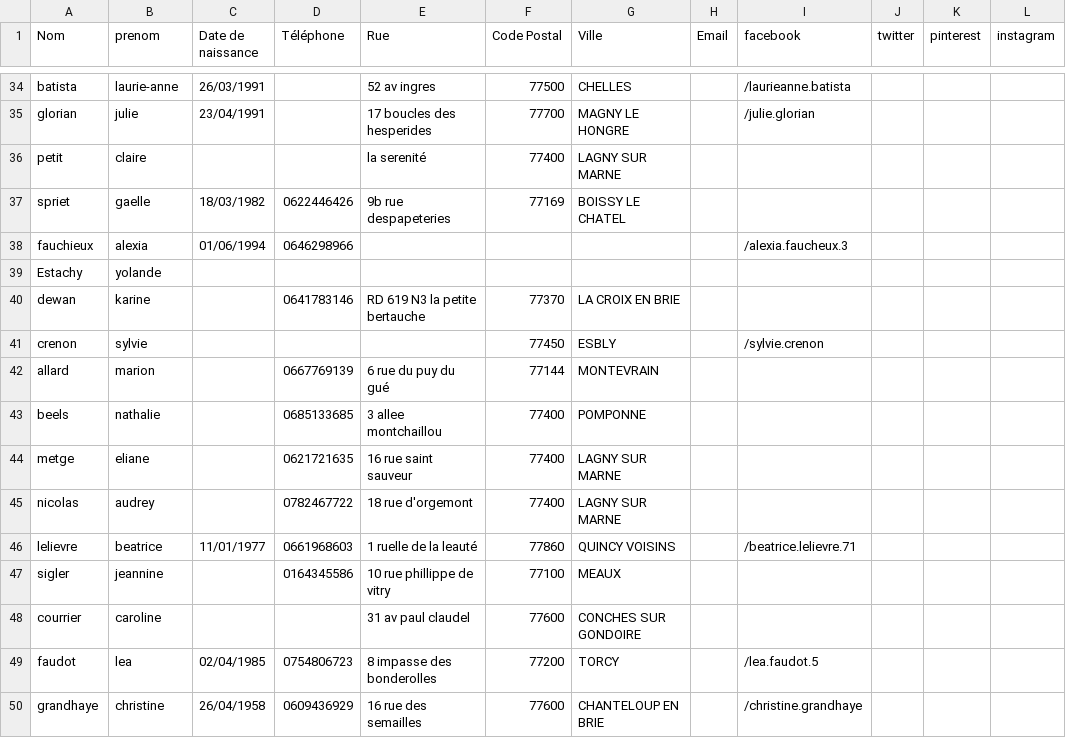
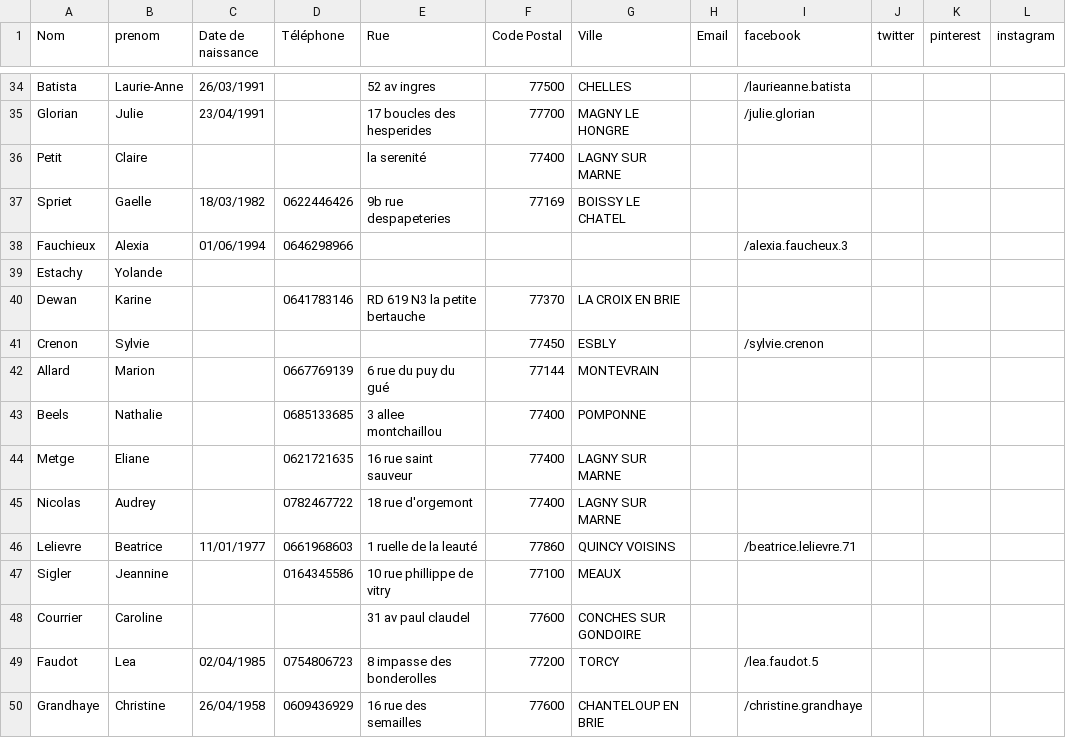
Before and after one commit to trendev/kiam-backend, a CSV file: comptandye/src/main/resources/csv/clients.csv, drawn as a sheet; only a part is shown, gaps mark what is left out; the diff covers the shown part only; the diff names each change by its address in the sheet, - before the commit and + after, or states it on an @@ line.

```diff
--- a/comptandye/src/main/resources/csv/clients.csv
+++ b/comptandye/src/main/resources/csv/clients.csv
-A34 (Nom): batista
+A34 (Nom): Batista
-B34 (prenom): laurie-anne
+B34 (prenom): Laurie-Anne
-A35 (Nom): glorian
+A35 (Nom): Glorian
-B35 (prenom): julie
+B35 (prenom): Julie
-A36 (Nom): petit
+A36 (Nom): Petit
-B36 (prenom): claire
+B36 (prenom): Claire
-A37 (Nom): spriet
+A37 (Nom): Spriet
-B37 (prenom): gaelle
+B37 (prenom): Gaelle
-A38 (Nom): fauchieux
+A38 (Nom): Fauchieux
-B38 (prenom): alexia
+B38 (prenom): Alexia
-B39 (prenom): yolande
+B39 (prenom): Yolande
-A40 (Nom): dewan
+A40 (Nom): Dewan
-B40 (prenom): karine
+B40 (prenom): Karine
-A41 (Nom): crenon
+A41 (Nom): Crenon
-B41 (prenom): sylvie
+B41 (prenom): Sylvie
-A42 (Nom): allard
+A42 (Nom): Allard
-B42 (prenom): marion
+B42 (prenom): Marion
-A43 (Nom): beels
+A43 (Nom): Beels
-B43 (prenom): nathalie
+B43 (prenom): Nathalie
-A44 (Nom): metge
+A44 (Nom): Metge
-B44 (prenom): eliane
+B44 (prenom): Eliane
-A45 (Nom): nicolas
+A45 (Nom): Nicolas
-B45 (prenom): audrey
+B45 (prenom): Audrey
-A46 (Nom): lelievre
+A46 (Nom): Lelievre
-B46 (prenom): beatrice
+B46 (prenom): Beatrice
-A47 (Nom): sigler
+A47 (Nom): Sigler
-B47 (prenom): jeannine
+B47 (prenom): Jeannine
-A48 (Nom): courrier
+A48 (Nom): Courrier
-B48 (prenom): caroline
+B48 (prenom): Caroline
-A49 (Nom): faudot
+A49 (Nom): Faudot
-B49 (prenom): lea
+B49 (prenom): Lea
-A50 (Nom): grandhaye
+A50 (Nom): Grandhaye
-B50 (prenom): christine
+B50 (prenom): Christine
```
Also changed, not shown: 60 edited cells elsewhere in this file, 1 other file.
